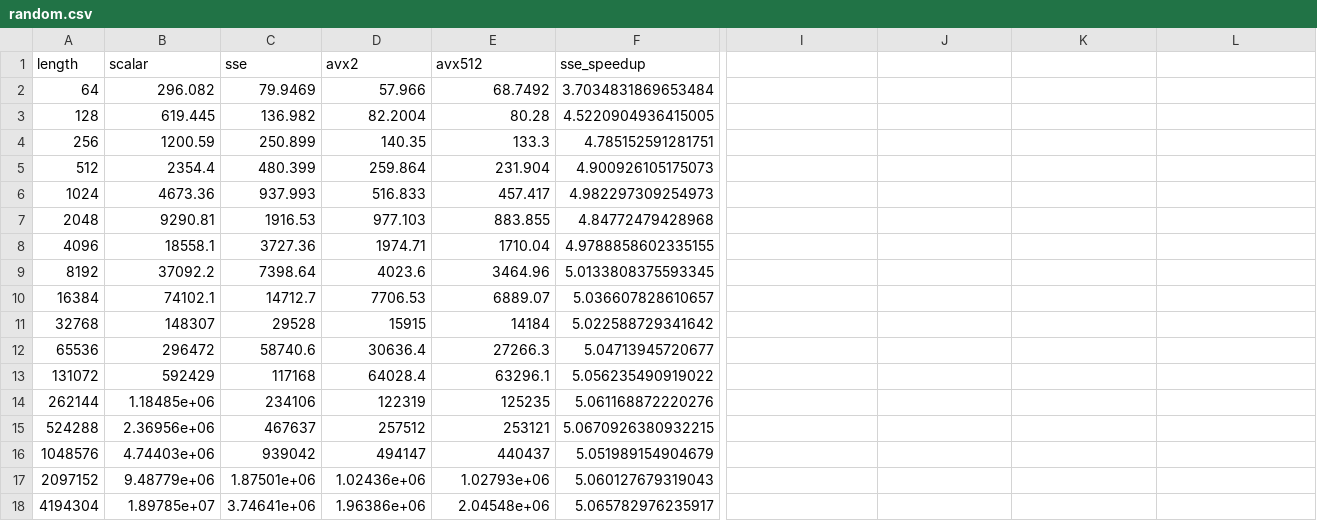
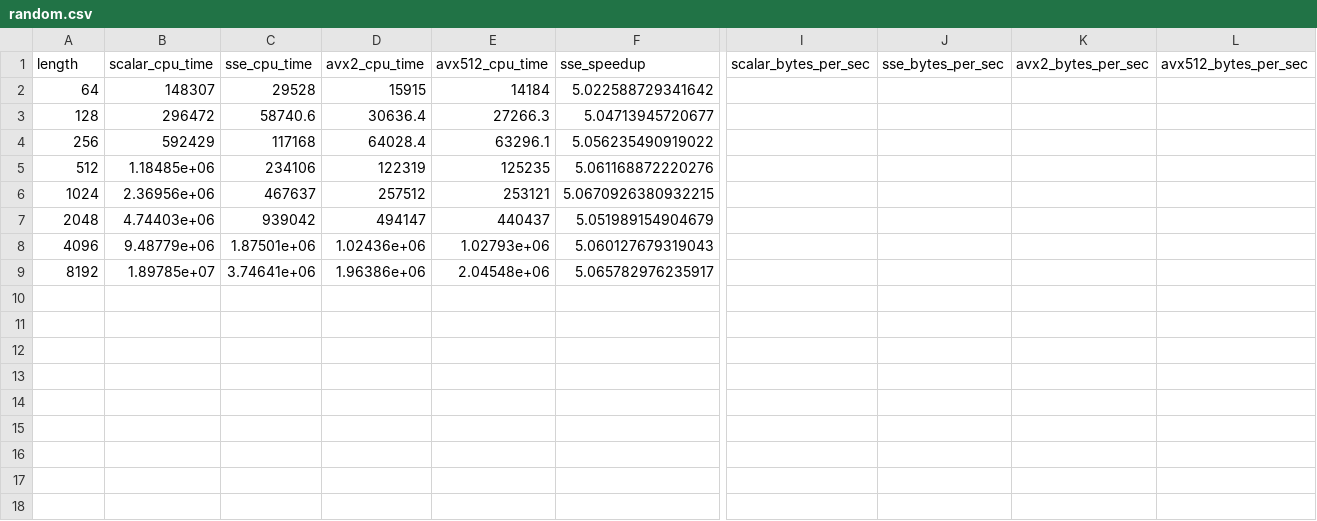
Before and after one commit to MarcoSchroeder/cesu8_validation, a CSV file: benchmark_results/uni/processed_data/random.csv, drawn as a sheet; only a part is shown, gaps mark what is left out; removed rows and columns are numbered as before the commit, all else as after; rows hold the shown columns only; the diff names each change by its address in the sheet, - before the commit and + after, or states it on an @@ line.

Commit message:
Add new extracted data

```diff
--- a/benchmark_results/uni/processed_data/random.csv
+++ b/benchmark_results/uni/processed_data/random.csv
-B1: scalar
+B1: scalar_cpu_time
-C1: sse
+C1: sse_cpu_time
-D1: avx2
+D1: avx2_cpu_time
-E1: avx512
+E1: avx512_cpu_time
-I1: (empty)
+I1: scalar_bytes_per_sec
-J1: (empty)
+J1: sse_bytes_per_sec
-K1: (empty)
+K1: avx2_bytes_per_sec
-L1: (empty)
+L1: avx512_bytes_per_sec
-row 2: 64 | 296.082 | 79.9469 | 57.966 | 68.7492 | 3.7034831869653484
-row 3: 128 | 619.445 | 136.982 | 82.2004 | 80.28 | 4.5220904936415005
-row 4: 256 | 1200.59 | 250.899 | 140.35 | 133.3 | 4.785152591281751
-row 5: 512 | 2354.4 | 480.399 | 259.864 | 231.904 | 4.900926105175073
-row 6: 1024 | 4673.36 | 937.993 | 516.833 | 457.417 | 4.982297309254973
-row 7: 2048 | 9290.81 | 1916.53 | 977.103 | 883.855 | 4.84772479428968
-row 8: 4096 | 18558.1 | 3727.36 | 1974.71 | 1710.04 | 4.9788858602335155
-row 9: 8192 | 37092.2 | 7398.64 | 4023.6 | 3464.96 | 5.0133808375593345
-row 10: 16384 | 74102.1 | 14712.7 | 7706.53 | 6889.07 | 5.036607828610657
-A2 (length): 32768
+A2 (length): 64
-A3 (length): 65536
+A3 (length): 128
-A4 (length): 131072
+A4 (length): 256
-A5 (length): 262144
+A5 (length): 512
-A6 (length): 524288
+A6 (length): 1024
-A7 (length): 1048576
+A7 (length): 2048
-A8 (length): 2097152
+A8 (length): 4096
-A9 (length): 4194304
+A9 (length): 8192
```
Also changed, not shown: benchmark_results/uni/processed_data/ascii.csv, benchmark_results/uni/processed_data/avx2.csv, 4 other files.
